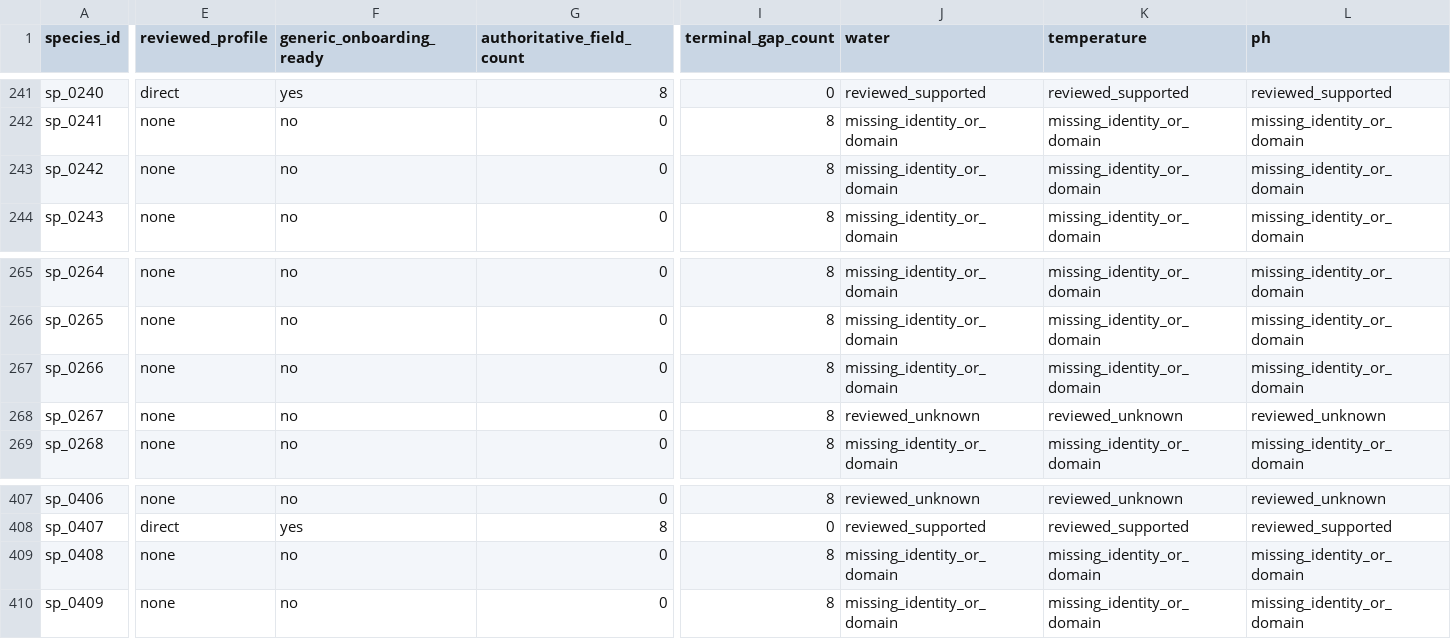
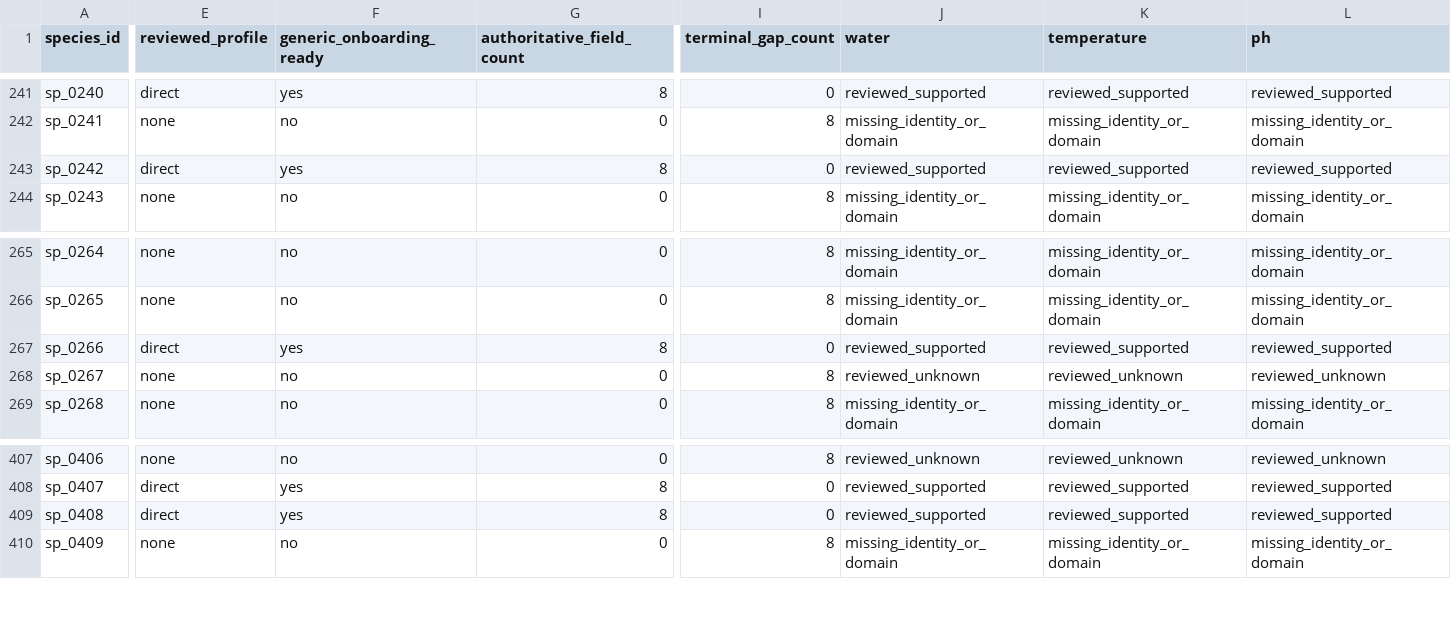
Before and after one commit to chusday97/aquaguide-tank-guide, a CSV file: docs/compatibility_core_field_coverage.csv, drawn as a sheet; only a part is shown, gaps mark what is left out; the diff covers the shown part only; the diff names each change by its address in the sheet, - before the commit and + after, or states it on an @@ line.

Commit message:
feat(compatibility): migrate high-confidence identity debt

```diff
--- a/docs/compatibility_core_field_coverage.csv
+++ b/docs/compatibility_core_field_coverage.csv
-E243 (reviewed_profile): none
+E243 (reviewed_profile): direct
-F243 (generic_onboarding_ready): no
+F243 (generic_onboarding_ready): yes
-G243 (authoritative_field_count): 0
+G243 (authoritative_field_count): 8
-I243 (terminal_gap_count): 8
+I243 (terminal_gap_count): 0
-J243 (water): missing_identity_or_domain
+J243 (water): reviewed_supported
-K243 (temperature): missing_identity_or_domain
+K243 (temperature): reviewed_supported
-L243 (ph): missing_identity_or_domain
+L243 (ph): reviewed_supported
-E267 (reviewed_profile): none
+E267 (reviewed_profile): direct
-F267 (generic_onboarding_ready): no
+F267 (generic_onboarding_ready): yes
-G267 (authoritative_field_count): 0
+G267 (authoritative_field_count): 8
-I267 (terminal_gap_count): 8
+I267 (terminal_gap_count): 0
-J267 (water): missing_identity_or_domain
+J267 (water): reviewed_supported
-K267 (temperature): missing_identity_or_domain
+K267 (temperature): reviewed_supported
-L267 (ph): missing_identity_or_domain
+L267 (ph): reviewed_supported
-E409 (reviewed_profile): none
+E409 (reviewed_profile): direct
-F409 (generic_onboarding_ready): no
+F409 (generic_onboarding_ready): yes
-G409 (authoritative_field_count): 0
+G409 (authoritative_field_count): 8
-I409 (terminal_gap_count): 8
+I409 (terminal_gap_count): 0
-J409 (water): missing_identity_or_domain
+J409 (water): reviewed_supported
-K409 (temperature): missing_identity_or_domain
+K409 (temperature): reviewed_supported
-L409 (ph): missing_identity_or_domain
+L409 (ph): reviewed_supported
```
Also changed, not shown: 15 edited cells elsewhere in this file, 29 other files.
